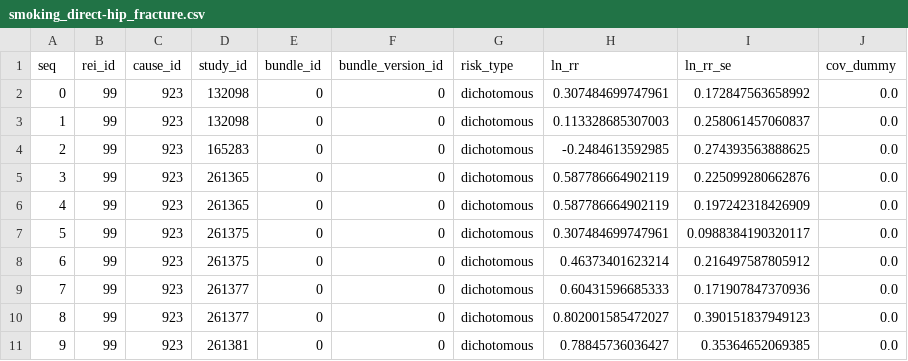
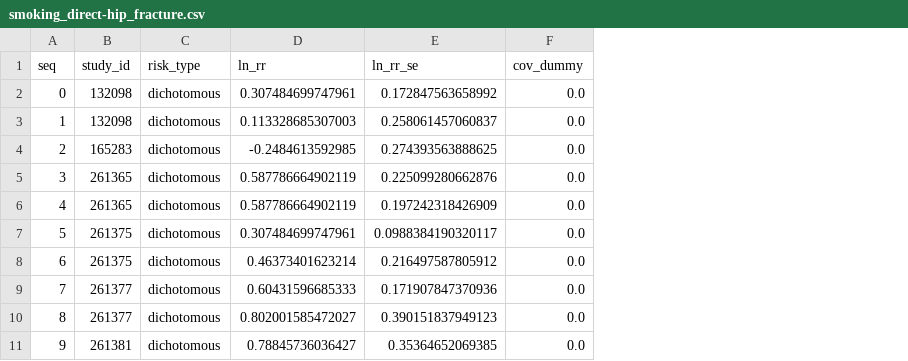
Before and after one commit to ihmeuw-msca/bopforge, a CSV file: data/dichotomous/smoking_direct-hip_fracture.csv, drawn as a sheet; only a part is shown; the diff names each change by its address in the sheet, - before the commit and + after, or states it on an @@ line.

Commit message:
remove ihme ids from dichotomous data and the pipelines

```diff
--- a/data/dichotomous/smoking_direct-hip_fracture.csv
+++ b/data/dichotomous/smoking_direct-hip_fracture.csv
-column B (rei_id), rows 2-11: all 99
-column C (cause_id), rows 2-11: all 923
-column E (bundle_id), rows 2-11: all 0
-column F (bundle_version_id), rows 2-11: all 0
```
Also changed, not shown: 2 other files.
